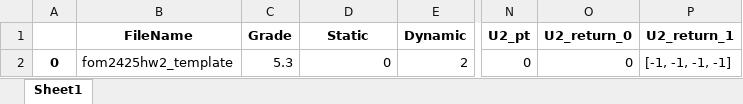
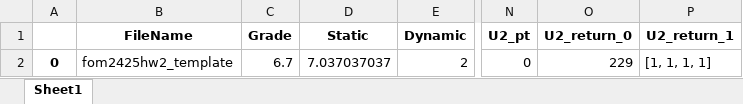
Before and after one commit to PauloVieira-1/facility-location-assignment, an Excel workbook: fom2425hw2_results.xlsx, sheet Sheet1, drawn as a sheet; only a part is shown, gaps mark what is left out; values as stored, in another font and other column widths than the file's, no borders; the diff names each change by its address in the sheet, - before the commit and + after, or states it on an @@ line.

```diff
--- a/fom2425hw2_results.xlsx (sheet Sheet1)
+++ b/fom2425hw2_results.xlsx (sheet Sheet1)
-C2 (Grade): 5.3
+C2 (Grade): 6.7
-D2 (Static): 0
+D2 (Static): 7.037037037
-O2 (U2_return_0): 0
+O2 (U2_return_0): 229
-P2 (U2_return_1): [-1, -1, -1, -1]
+P2 (U2_return_1): [1, 1, 1, 1]
```
Also changed, not shown: 1 other file.
